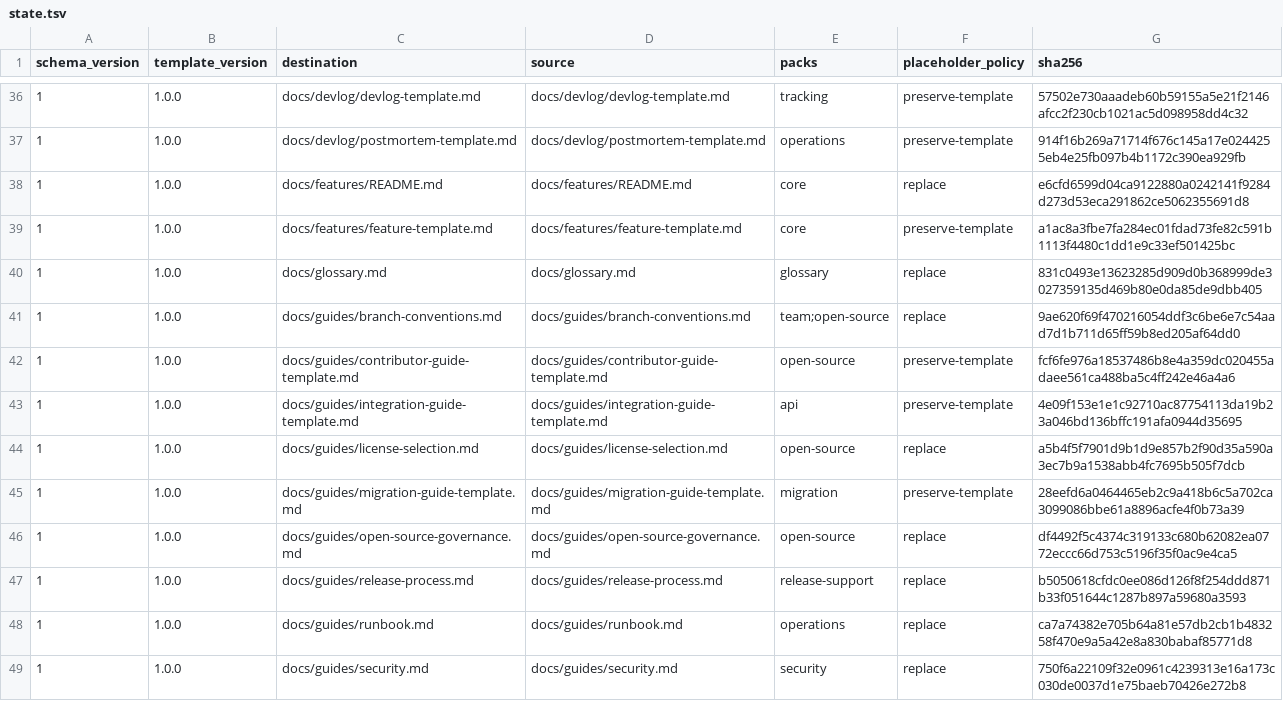
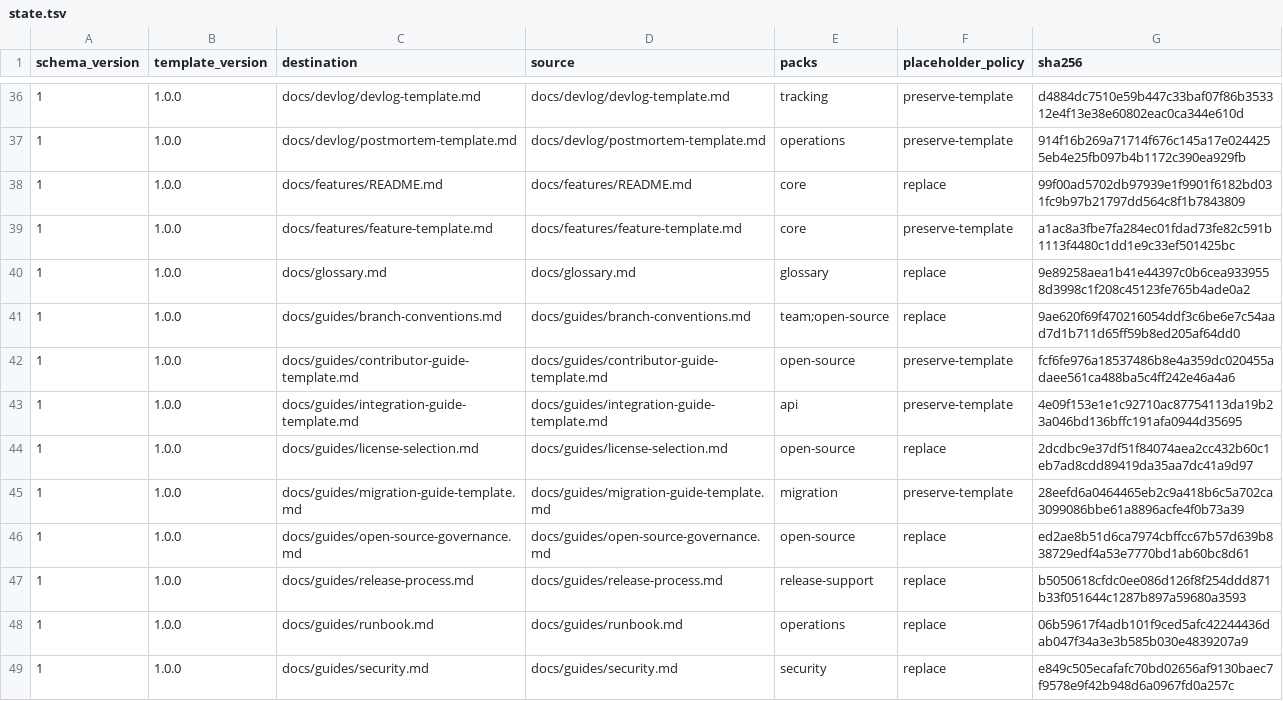
Before and after one commit to Yocaihua8/rag_system, a TSV file: .docs-template/state.tsv, drawn as a sheet; only a part is shown, gaps mark what is left out; the diff covers the shown part only.

```diff
--- a/.docs-template/state.tsv
+++ b/.docs-template/state.tsv
@@ -36,6 +36,6 @@ schema_version	template_version	destination	source	packs	placeholder_policy	sha2
-1	1.0.0	docs/devlog/devlog-template.md	docs/devlog/devlog-template.md	tracking	preserve-template	57502e730aaadeb60b59155a5e21f2146afcc2f230cb1021ac5d098958dd4c32
+1	1.0.0	docs/devlog/devlog-template.md	docs/devlog/devlog-template.md	tracking	preserve-template	d4884dc7510e59b447c33baf07f86b353312e4f13e38e60802eac0ca344e610d
 1	1.0.0	docs/devlog/postmortem-template.md	docs/devlog/postmortem-template.md	operations	preserve-template	914f16b269a71714f676c145a17e0244255eb4e25fb097b4b1172c390ea929fb
-1	1.0.0	docs/features/README.md	docs/features/README.md	core	replace	e6cfd6599d04ca9122880a0242141f9284d273d53eca291862ce5062355691d8
+1	1.0.0	docs/features/README.md	docs/features/README.md	core	replace	99f00ad5702db97939e1f9901f6182bd031fc9b97b21797dd564c8f1b7843809
 1	1.0.0	docs/features/feature-template.md	docs/features/feature-template.md	core	preserve-template	a1ac8a3fbe7fa284ec01fdad73fe82c591b1113f4480c1dd1e9c33ef501425bc
-1	1.0.0	docs/glossary.md	docs/glossary.md	glossary	replace	831c0493e13623285d909d0b368999de3027359135d469b80e0da85de9dbb405
+1	1.0.0	docs/glossary.md	docs/glossary.md	glossary	replace	9e89258aea1b41e44397c0b6cea9339558d3998c1f208c45123fe765b4ade0a2
 1	1.0.0	docs/guides/branch-conventions.md	docs/guides/branch-conventions.md	team;open-source	replace	9ae620f69f470216054ddf3c6be6e7c54aad7d1b711d65ff59b8ed205af64dd0
@@ -43,7 +43,7 @@ schema_version	template_version	destination	source	packs	placeholder_policy	sha2
 1	1.0.0	docs/guides/integration-guide-template.md	docs/guides/integration-guide-template.md	api	preserve-template	4e09f153e1e1c92710ac87754113da19b23a046bd136bffc191afa0944d35695
-1	1.0.0	docs/guides/license-selection.md	docs/guides/license-selection.md	open-source	replace	a5b4f5f7901d9b1d9e857b2f90d35a590a3ec7b9a1538abb4fc7695b505f7dcb
+1	1.0.0	docs/guides/license-selection.md	docs/guides/license-selection.md	open-source	replace	2dcdbc9e37df51f84074aea2cc432b60c1eb7ad8cdd89419da35aa7dc41a9d97
 1	1.0.0	docs/guides/migration-guide-template.md	docs/guides/migration-guide-template.md	migration	preserve-template	28eefd6a0464465eb2c9a418b6c5a702ca3099086bbe61a8896acfe4f0b73a39
-1	1.0.0	docs/guides/open-source-governance.md	docs/guides/open-source-governance.md	open-source	replace	df4492f5c4374c319133c680b62082ea0772eccc66d753c5196f35f0ac9e4ca5
+1	1.0.0	docs/guides/open-source-governance.md	docs/guides/open-source-governance.md	open-source	replace	ed2ae8b51d6ca7974cbffcc67b57d639b838729edf4a53e7770bd1ab60bc8d61
 1	1.0.0	docs/guides/release-process.md	docs/guides/release-process.md	release-support	replace	b5050618cfdc0ee086d126f8f254ddd871b33f051644c1287b897a59680a3593
-1	1.0.0	docs/guides/runbook.md	docs/guides/runbook.md	operations	replace	ca7a74382e705b64a81e57db2cb1b483258f470e9a5a42e8a830babaf85771d8
-1	1.0.0	docs/guides/security.md	docs/guides/security.md	security	replace	750f6a22109f32e0961c4239313e16a173c030de0037d1e75baeb70426e272b8
+1	1.0.0	docs/guides/runbook.md	docs/guides/runbook.md	operations	replace	06b59617f4adb101f9ced5afc42244436dab047f34a3e3b585b030e4839207a9
+1	1.0.0	docs/guides/security.md	docs/guides/security.md	security	replace	e849c505ecafafc70bd02656af9130baec7f9578e9f42b948d6a0967fd0a257c
```
Also changed, not shown: 31 edited cells elsewhere in this file, 14 other files.
